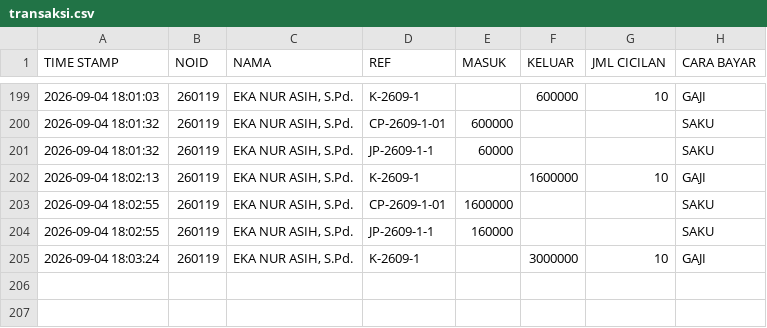
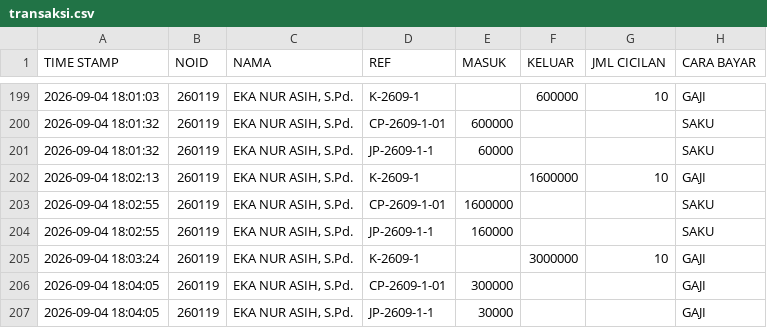
Before and after one commit to nexalone/KGP, a CSV file: data/transaksi.csv, drawn as a sheet; only a part is shown, gaps mark what is left out.

Commit message:
Update transaksi.csv - 2026-09-04T11:04:07.744Z

```diff
--- a/data/transaksi.csv
+++ b/data/transaksi.csv
@@ -205 +205,3 @@ TIME STAMP,NOID,NAMA,REF,MASUK,KELUAR,JML CICILAN,CARA BAYAR
 2026-09-04 18:03:24,260119,"EKA NUR ASIH, S.Pd.",K-2609-1,,3000000,10,GAJI
+2026-09-04 18:04:05,260119,"EKA NUR ASIH, S.Pd.",CP-2609-1-01,300000,,,GAJI
+2026-09-04 18:04:05,260119,"EKA NUR ASIH, S.Pd.",JP-2609-1-1,30000,,,GAJI
```
